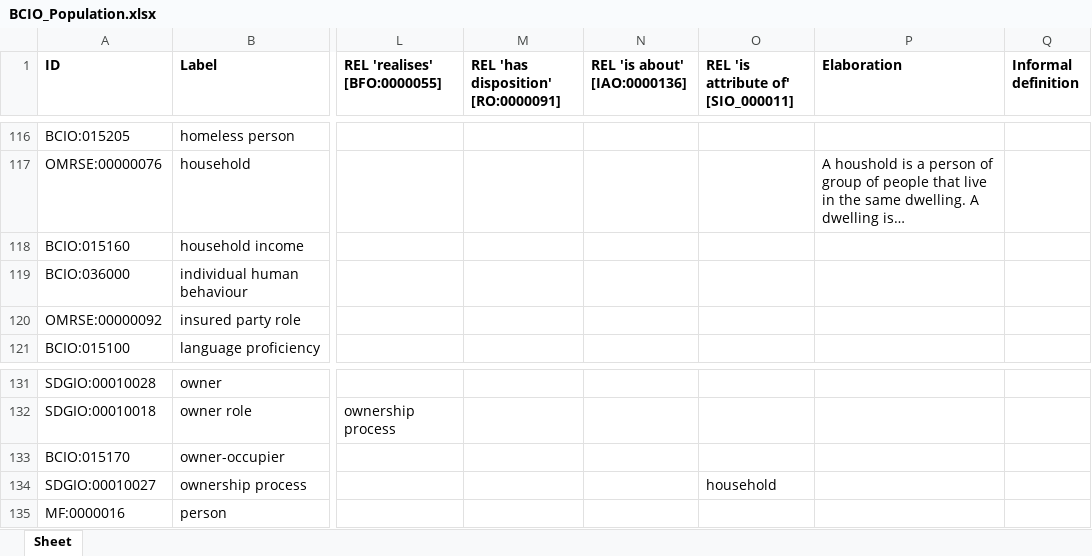
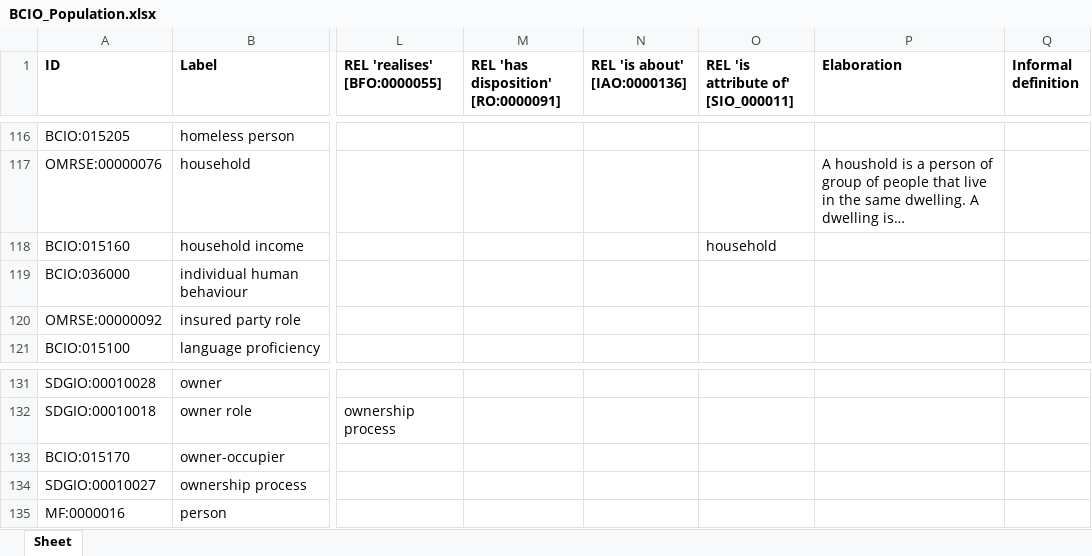
Before and after one commit to HumanBehaviourChangeProject/ontologies, an Excel workbook: Population/BCIO_Population.xlsx, sheet Sheet, drawn as a sheet; only a part is shown, gaps mark what is left out; long unchanged cells end in …; values as stored, in another font and other column widths than the file's, no borders; the diff names each change by its address in the sheet, - before the commit and + after, or states it on an @@ line.

Commit message:
Updating BCIO_Population.xlsx

```diff
--- a/Population/BCIO_Population.xlsx (sheet Sheet)
+++ b/Population/BCIO_Population.xlsx (sheet Sheet)
-O118: (empty)
+O118: household
-O134: household
+O134: (empty)
```
